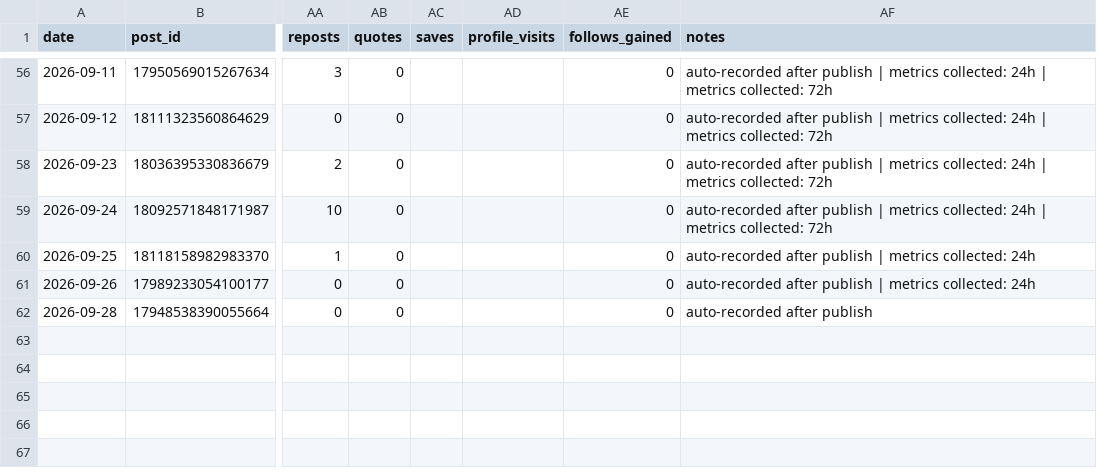
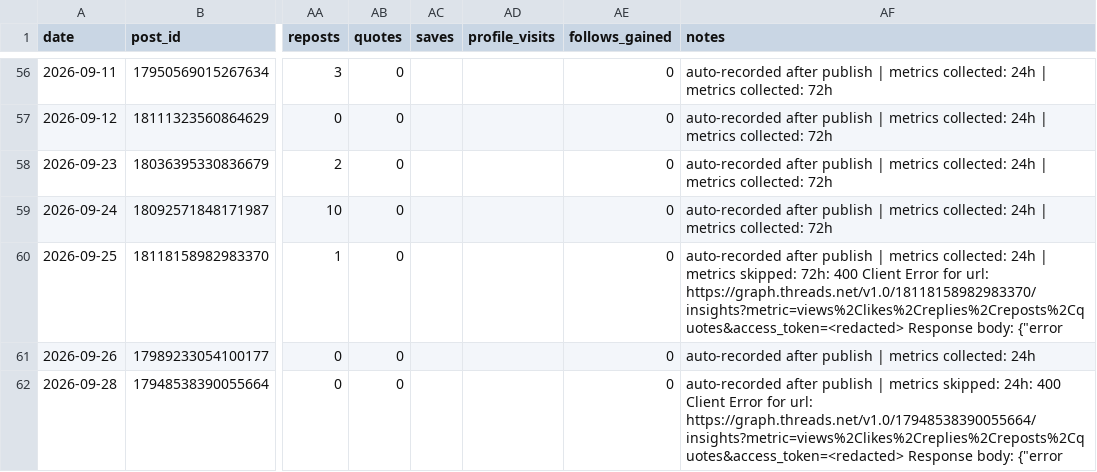
Before and after one commit to gyutaetae/threads-agentic-editor-workflow, a CSV file: threads-post-metrics.csv, drawn as a sheet; only a part is shown, gaps mark what is left out; the diff names each change by its address in the sheet, - before the commit and + after, or states it on an @@ line.

```diff
--- a/threads-post-metrics.csv
+++ b/threads-post-metrics.csv
-AF60 (notes): …collected: 24h
+AF60 (notes): …collected: 24h | metrics skipped: 72h: 400 Client Error for url: https://graph.threads.net/v1.0/18118158982983370/insights?metric=views%2Clikes%2Creplies%2Creposts%2Cquotes&access_token=<redacted> Response body: {"error
-AF62 (notes): …after publish
+AF62 (notes): …after publish | metrics skipped: 24h: 400 Client Error for url: https://graph.threads.net/v1.0/17948538390055664/insights?metric=views%2Clikes%2Creplies%2Creposts%2Cquotes&access_token=<redacted> Response body: {"error
```
